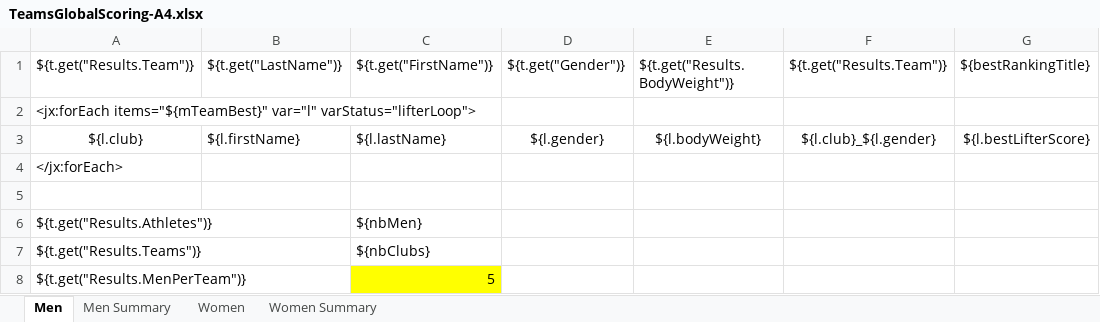
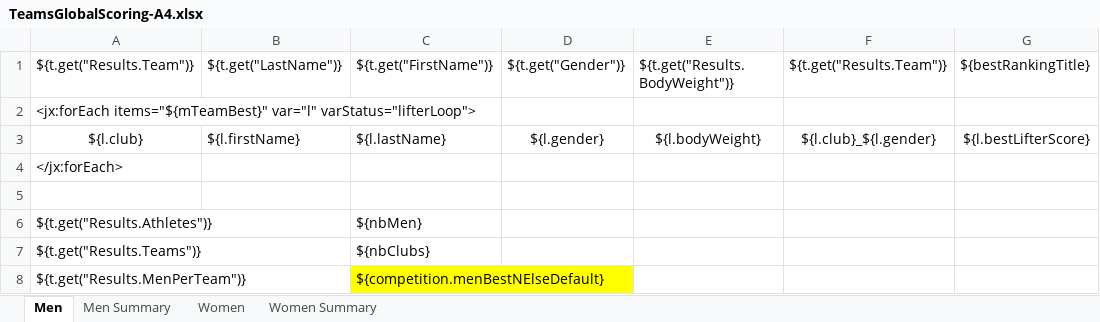
Before and after one commit to jflamy/owlcms4, an Excel workbook: owlcms/src/main/resources/templates/competitionBook/TeamsGlobalScoring-A4.xlsx, sheet Men, drawn as a sheet; only a part is shown; values as stored, in another font and other column widths than the file's, no borders; the diff names each change by its address in the sheet, - before the commit and + after, or states it on an @@ line.

```diff
--- a/owlcms/src/main/resources/templates/competitionBook/TeamsGlobalScoring-A4.xlsx (sheet Men)
+++ b/owlcms/src/main/resources/templates/competitionBook/TeamsGlobalScoring-A4.xlsx (sheet Men)
-C8: 5
+C8: ${competition.menBestNElseDefault}
```
Also changed, not shown: sheet Women, 3 other files.
